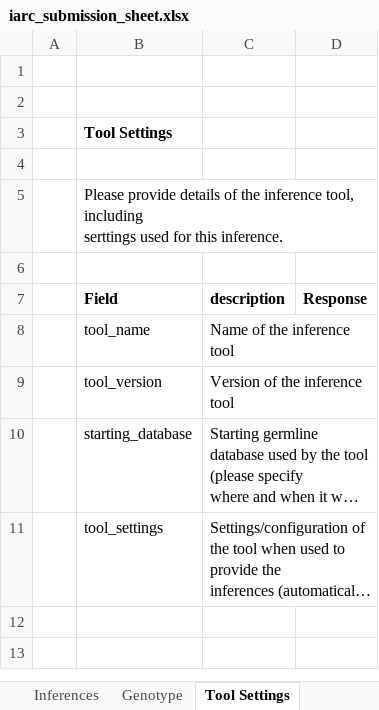
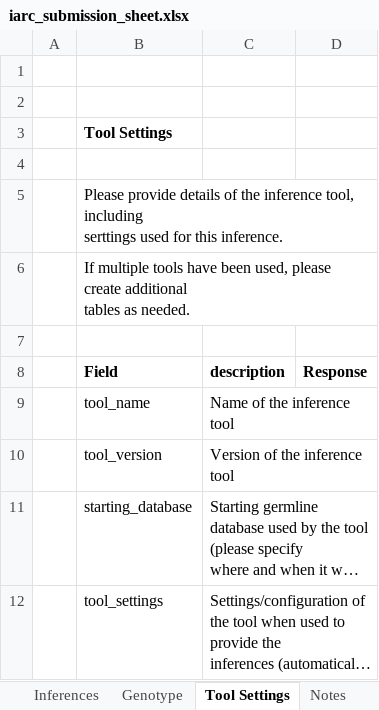
Before and after one commit to airr-community/gldb-wg, an Excel workbook: germline_schema/docs/iarc_submission_sheet.xlsx, sheet Tool Settings, drawn as a sheet; long unchanged cells end in …; values as stored, in another font and other column widths than the file's, no borders; ↵ is a line break in a cell; the diff names each change by its address in the sheet, - before the commit and + after, or states it on an @@ line.

```diff
--- a/germline_schema/docs/iarc_submission_sheet.xlsx (sheet Tool Settings)
+++ b/germline_schema/docs/iarc_submission_sheet.xlsx (sheet Tool Settings)
+sheet tab: Notes
+row 6:  | If multiple tools have been used, please create additional ↵ tables as needed.
```
Also changed, not shown: sheet Inferences, sheet Genotype, sheet Repertoire, sheet Submission, germline_schema/docs/inferred_sequence_documentation_sheet.xlsx, germline_schema/templates/iarc_submission_template.xlsx, 4 other files.
